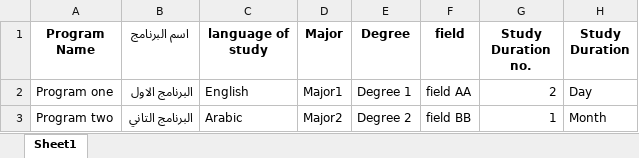
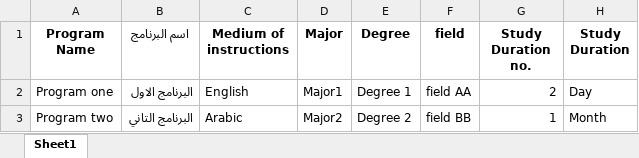
Before and after one commit to nileconnect/eduxa, an Excel workbook: backend/web/samples/Universitie-Programs.xlsx, sheet Sheet1, drawn as a sheet; only a part is shown; values as stored, in another font and other column widths than the file's, no borders; charts and pictures not drawn; the diff names each change by its address in the sheet, - before the commit and + after, or states it on an @@ line.

```diff
--- a/backend/web/samples/Universitie-Programs.xlsx (sheet Sheet1)
+++ b/backend/web/samples/Universitie-Programs.xlsx (sheet Sheet1)
-C1: language of study
+C1: Medium of instructions
```
Also changed, not shown: charts or pictures, 7 other files.
